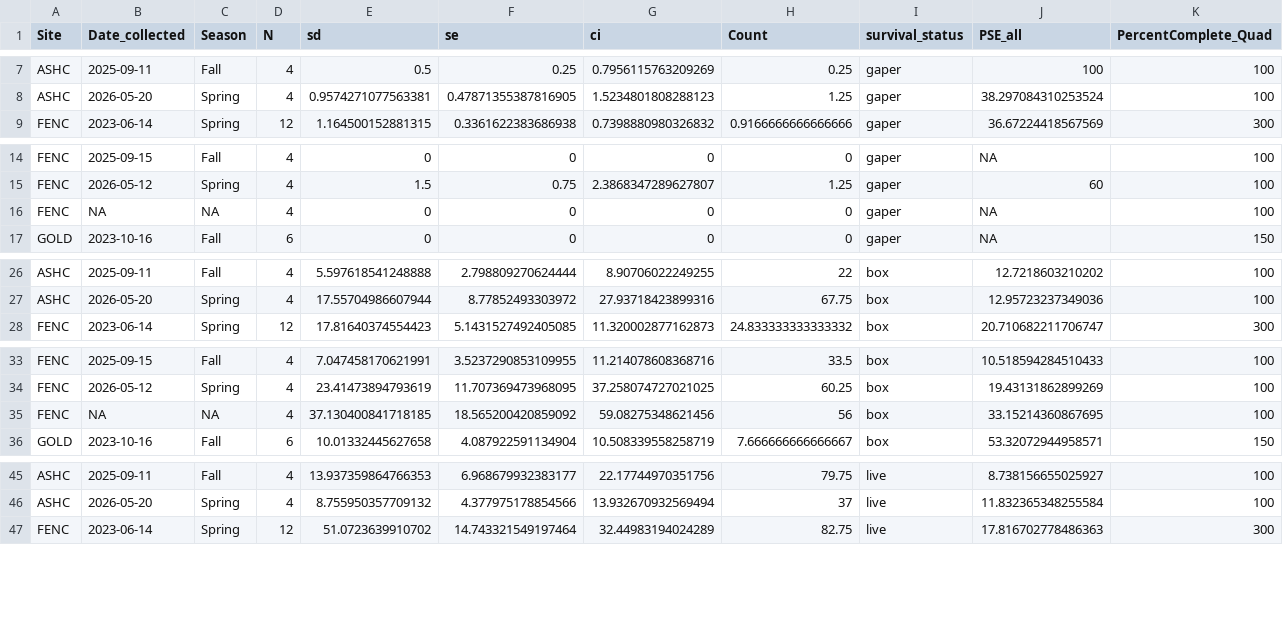
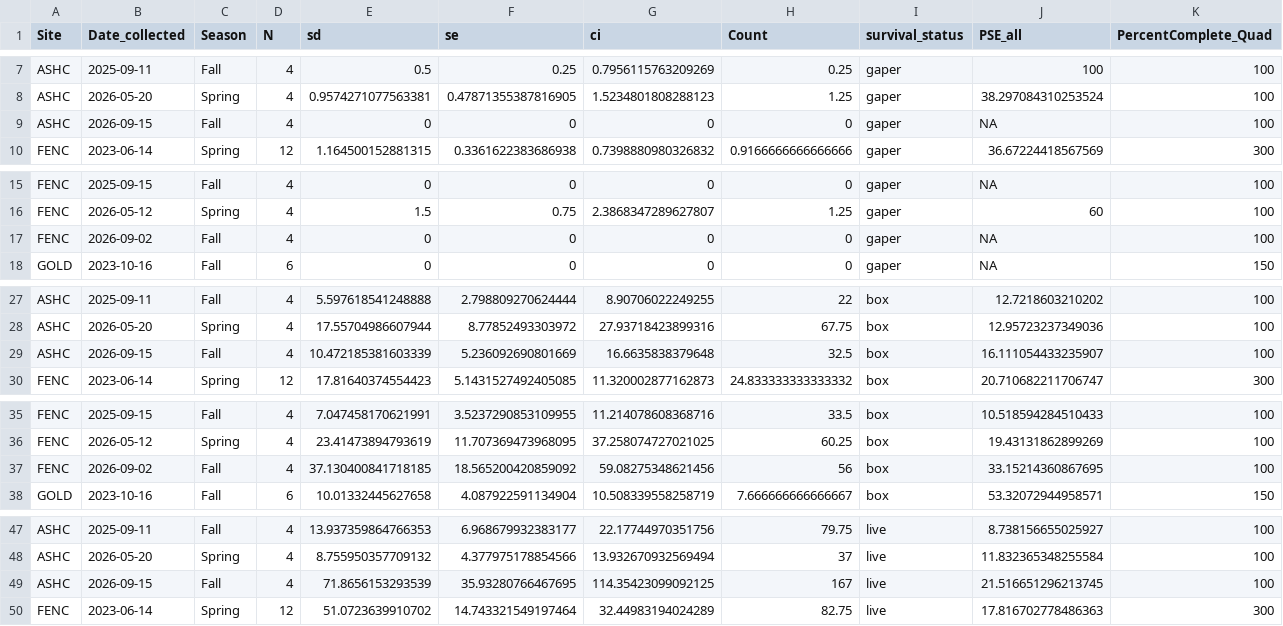
Before and after one commit to NEFSC/EAD-ASEB_EPA_LISS_Disease_Surveillance, a CSV file: Field_Data_Biological/output/populationdensity_summary.csv, drawn as a sheet; only a part is shown, gaps mark what is left out; the diff covers the shown part only.

```diff
--- a/Field_Data_Biological/output/populationdensity_summary.csv
+++ b/Field_Data_Biological/output/populationdensity_summary.csv
@@ -8,2 +8,3 @@ ASHC,2025-09-11,Fall,4,0.5,0.25,0.7956115763209269,0.25,gaper,100,100
 ASHC,2026-05-20,Spring,4,0.9574271077563381,0.47871355387816905,1.5234801808288123,1.25,gaper,38.297084310253524,100
+ASHC,2026-09-15,Fall,4,0,0,0,0,gaper,NA,100
 FENC,2023-06-14,Spring,12,1.164500152881315,0.3361622383686938,0.7398880980326832,0.9166666666666666,gaper,36.67224418567569,300
@@ -15,3 +16,3 @@ FENC,2025-09-15,Fall,4,0,0,0,0,gaper,NA,100
 FENC,2026-05-12,Spring,4,1.5,0.75,2.3868347289627807,1.25,gaper,60,100
-FENC,NA,NA,4,0,0,0,0,gaper,NA,100
+FENC,2026-09-02,Fall,4,0,0,0,0,gaper,NA,100
 GOLD,2023-10-16,Fall,6,0,0,0,0,gaper,NA,150
@@ -27,2 +28,3 @@ ASHC,2025-09-11,Fall,4,5.597618541248888,2.798809270624444,8.90706022249255,22,b
 ASHC,2026-05-20,Spring,4,17.55704986607944,8.77852493303972,27.93718423899316,67.75,box,12.95723237349036,100
+ASHC,2026-09-15,Fall,4,10.472185381603339,5.236092690801669,16.6635838379648,32.5,box,16.111054433235907,100
 FENC,2023-06-14,Spring,12,17.81640374554423,5.1431527492405085,11.320002877162873,24.833333333333332,box,20.710682211706747,300
@@ -34,3 +36,3 @@ FENC,2025-09-15,Fall,4,7.047458170621991,3.5237290853109955,11.214078608368716,3
 FENC,2026-05-12,Spring,4,23.41473894793619,11.707369473968095,37.258074727021025,60.25,box,19.43131862899269,100
-FENC,NA,NA,4,37.130400841718185,18.565200420859092,59.08275348621456,56,box,33.15214360867695,100
+FENC,2026-09-02,Fall,4,37.130400841718185,18.565200420859092,59.08275348621456,56,box,33.15214360867695,100
 GOLD,2023-10-16,Fall,6,10.01332445627658,4.087922591134904,10.508339558258719,7.666666666666667,box,53.32072944958571,150
@@ -46,2 +48,3 @@ ASHC,2025-09-11,Fall,4,13.937359864766353,6.968679932383177,22.17744970351756,79
 ASHC,2026-05-20,Spring,4,8.755950357709132,4.377975178854566,13.932670932569494,37,live,11.832365348255584,100
+ASHC,2026-09-15,Fall,4,71.8656153293539,35.93280766467695,114.35423099092125,167,live,21.516651296213745,100
 FENC,2023-06-14,Spring,12,51.0723639910702,14.743321549197464,32.44983194024289,82.75,live,17.816702778486363,300
```
Also changed, not shown: 2 edited cells elsewhere in this file, Field_Data_Biological/output/percentcoverage_summary.csv, Field_Data_Biological/raw_data/Characteristics/0926ASHC_quadrats - Characteristics.csv, 13 other files.
